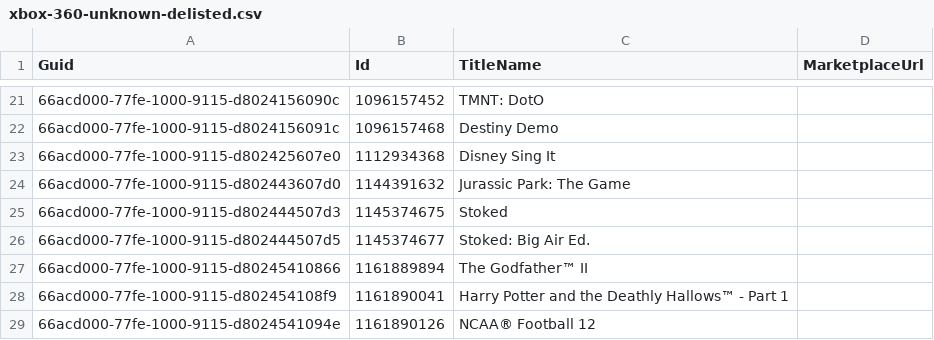
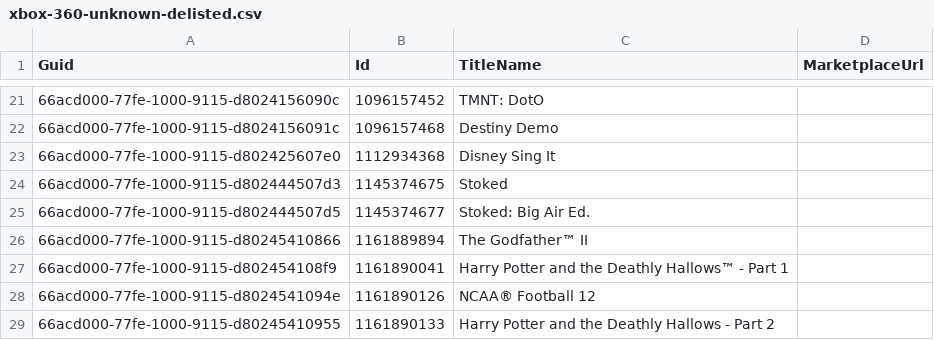
Before and after one commit to Cj-Malone/titles_data, a CSV file: 360/xbox-360-unknown-delisted.csv, drawn as a sheet; only a part is shown, gaps mark what is left out; the shorter side is filled out with more unchanged rows.

```diff
--- a/360/xbox-360-unknown-delisted.csv
+++ b/360/xbox-360-unknown-delisted.csv
@@ -23,3 +23,2 @@ Guid,Id,TitleName,MarketplaceUrl
 66acd000-77fe-1000-9115-d802425607e0,1112934368,Disney Sing It,
-66acd000-77fe-1000-9115-d802443607d0,1144391632,Jurassic Park: The Game,
 66acd000-77fe-1000-9115-d802444507d3,1145374675,Stoked,
```
Also changed, not shown: 360/other.csv, 360/xbox-360-en-US-delisted.csv.
